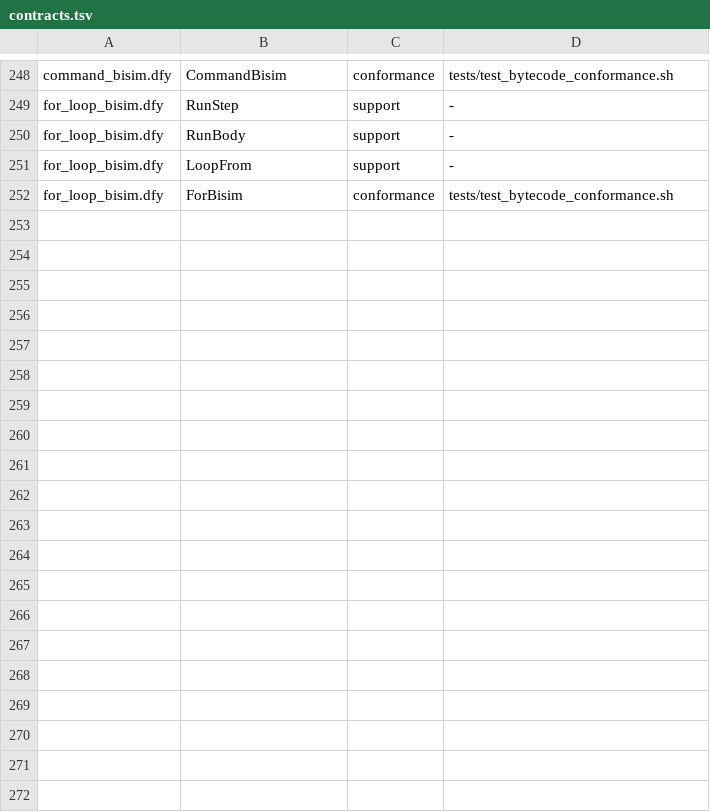
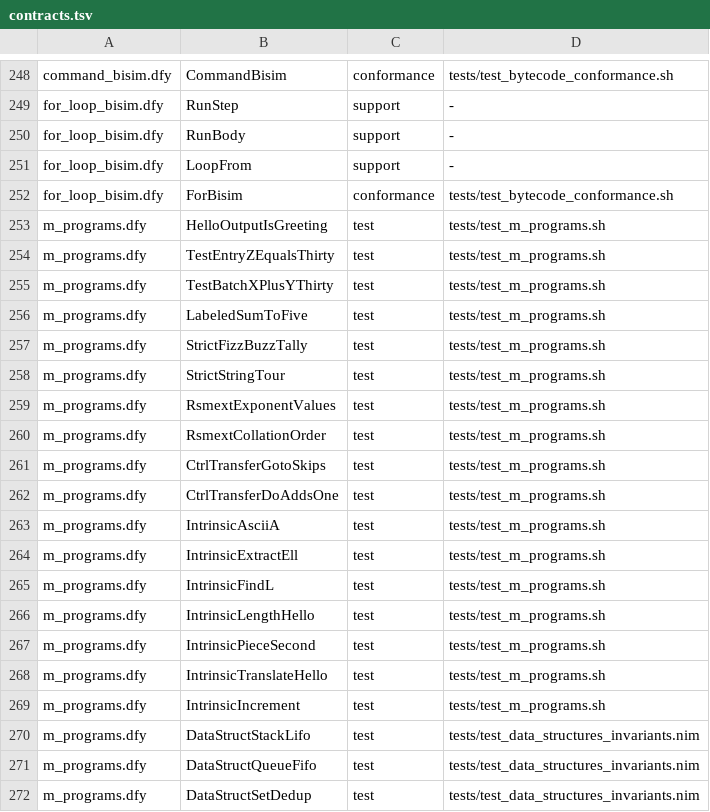
Before and after one commit to mjandrews1/nimm, a TSV file: formal/contracts.tsv, drawn as a sheet; only a part is shown, gaps mark what is left out; the diff covers the shown part only.

Commit message:
formal: verify M scripts via Dafny (m_programs.dfy, 30 lemmas)

```diff
--- a/formal/contracts.tsv
+++ b/formal/contracts.tsv
@@ -252 +252,21 @@ for_loop_bisim.dfy|LoopFrom|support|-
 for_loop_bisim.dfy|ForBisim|conformance|tests/test_bytecode_conformance.sh
+m_programs.dfy|HelloOutputIsGreeting|test|tests/test_m_programs.sh
+m_programs.dfy|TestEntryZEqualsThirty|test|tests/test_m_programs.sh
+m_programs.dfy|TestBatchXPlusYThirty|test|tests/test_m_programs.sh
+m_programs.dfy|LabeledSumToFive|test|tests/test_m_programs.sh
+m_programs.dfy|StrictFizzBuzzTally|test|tests/test_m_programs.sh
+m_programs.dfy|StrictStringTour|test|tests/test_m_programs.sh
+m_programs.dfy|RsmextExponentValues|test|tests/test_m_programs.sh
+m_programs.dfy|RsmextCollationOrder|test|tests/test_m_programs.sh
+m_programs.dfy|CtrlTransferGotoSkips|test|tests/test_m_programs.sh
+m_programs.dfy|CtrlTransferDoAddsOne|test|tests/test_m_programs.sh
+m_programs.dfy|IntrinsicAsciiA|test|tests/test_m_programs.sh
+m_programs.dfy|IntrinsicExtractEll|test|tests/test_m_programs.sh
+m_programs.dfy|IntrinsicFindL|test|tests/test_m_programs.sh
+m_programs.dfy|IntrinsicLengthHello|test|tests/test_m_programs.sh
+m_programs.dfy|IntrinsicPieceSecond|test|tests/test_m_programs.sh
+m_programs.dfy|IntrinsicTranslateHello|test|tests/test_m_programs.sh
+m_programs.dfy|IntrinsicIncrement|test|tests/test_m_programs.sh
+m_programs.dfy|DataStructStackLifo|test|tests/test_data_structures_invariants.nim
+m_programs.dfy|DataStructQueueFifo|test|tests/test_data_structures_invariants.nim
+m_programs.dfy|DataStructSetDedup|test|tests/test_data_structures_invariants.nim
```
Also changed, not shown: 10 added rows elsewhere in this file, 5 other files.
